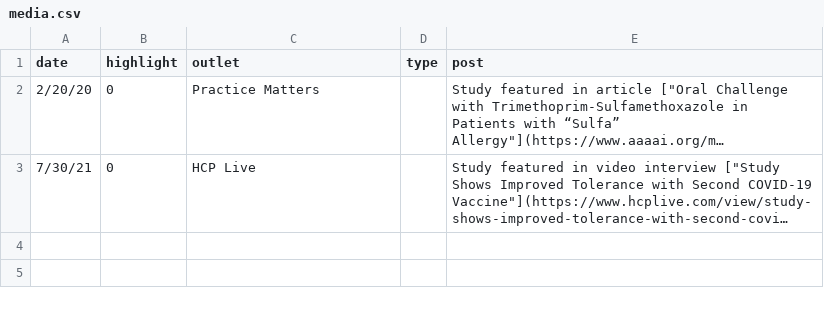
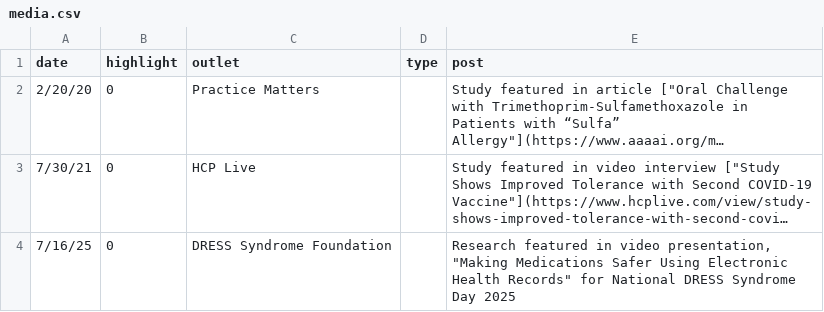
Before and after one commit to mattkrantz/cv-krantz, a CSV file: data/media.csv, drawn as a sheet; long unchanged cells end in …; the diff names each change by its address in the sheet, - before the commit and + after, or states it on an @@ line.

Commit message:
add media for dress syndrome day 2025

```diff
--- a/data/media.csv
+++ b/data/media.csv
+row 4: 7/16/25 | 0 | DRESS Syndrome Foundation |  | Research featured in video presentation, "Making Medications Safer Using Electronic Health Records" for National DRESS Syndrome Day 2025
```
Also changed, not shown: 1 other file.
